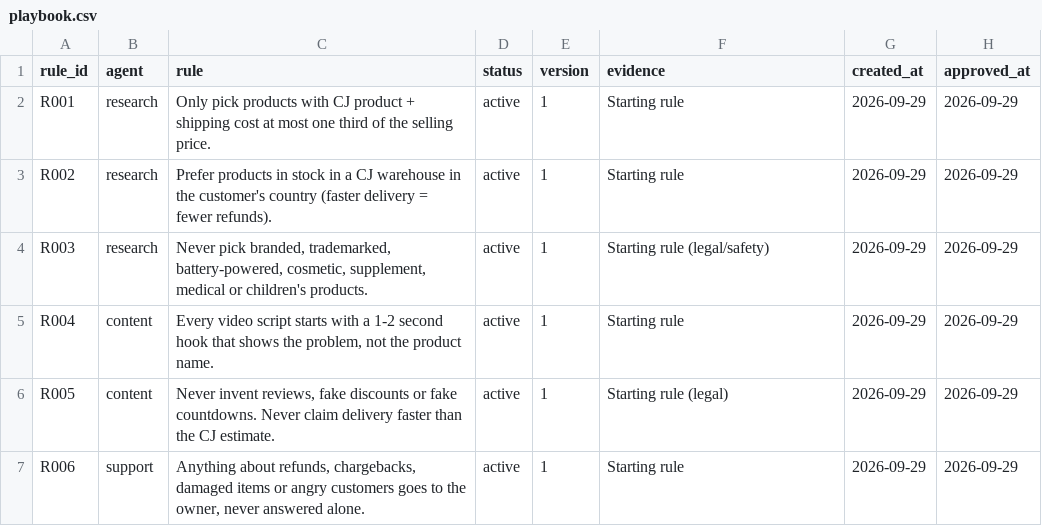
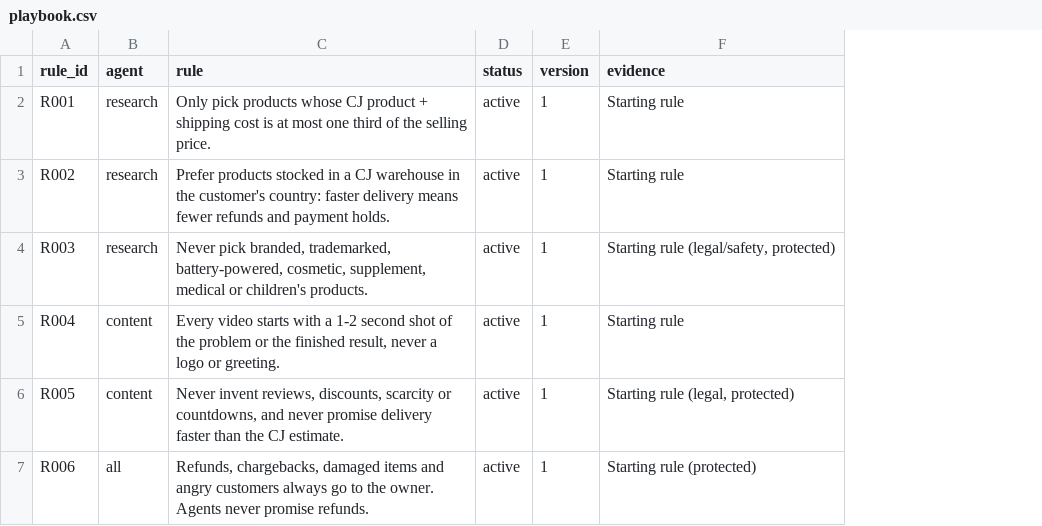
Before and after one commit to iosifchaptani-tech/Jarvis, a CSV file: dropshipping/templates/playbook.csv, drawn as a sheet; the diff names each change by its address in the sheet, - before the commit and + after, or states it on an @@ line.

```diff
--- a/dropshipping/templates/playbook.csv
+++ b/dropshipping/templates/playbook.csv
-column G (created_at), rows 2-7: all 2026-09-29
-column H (approved_at), rows 2-7: all 2026-09-29
-C2 (rule): …pick products with CJ product + shipping cost at most…
+C2 (rule): …pick products whose CJ product + shipping cost is at most…
-C3 (rule): Prefer products in stock in a CJ warehouse in the customer's country (faster delivery = fewer refunds).
+C3 (rule): Prefer products stocked in a CJ warehouse in the customer's country: faster delivery means fewer refunds and payment holds.
-F4 (evidence): Starting rule (legal/safety)
+F4 (evidence): Starting rule (legal/safety, protected)
-C5 (rule): Every video script starts with a 1-2 second hook that shows the problem, not the product name.
+C5 (rule): Every video starts with a 1-2 second shot of the problem or the finished result, never a logo or greeting.
-C6 (rule): …invent reviews, fake discounts or fake countdowns. Never claim delivery faster…
+C6 (rule): …invent reviews, discounts, scarcity or countdowns, and never promise delivery faster…
-F6 (evidence): Starting rule (legal)
+F6 (evidence): Starting rule (legal, protected)
-B7 (agent): support
+B7 (agent): all
-C7 (rule): Anything about refunds, chargebacks, damaged items or angry customers goes to the owner, never answered alone.
+C7 (rule): Refunds, chargebacks, damaged items and angry customers always go to the owner. Agents never promise refunds.
-F7 (evidence): Starting rule
+F7 (evidence): Starting rule (protected)
```
Also changed, not shown: 26 other files.
